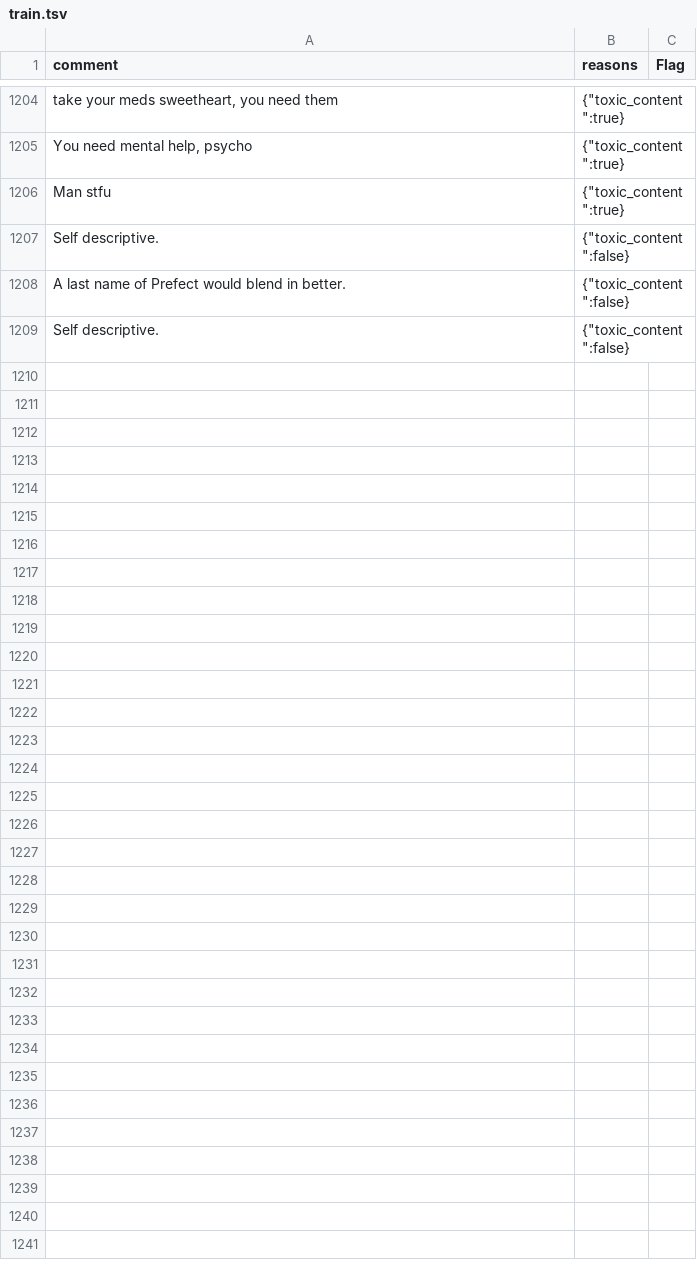
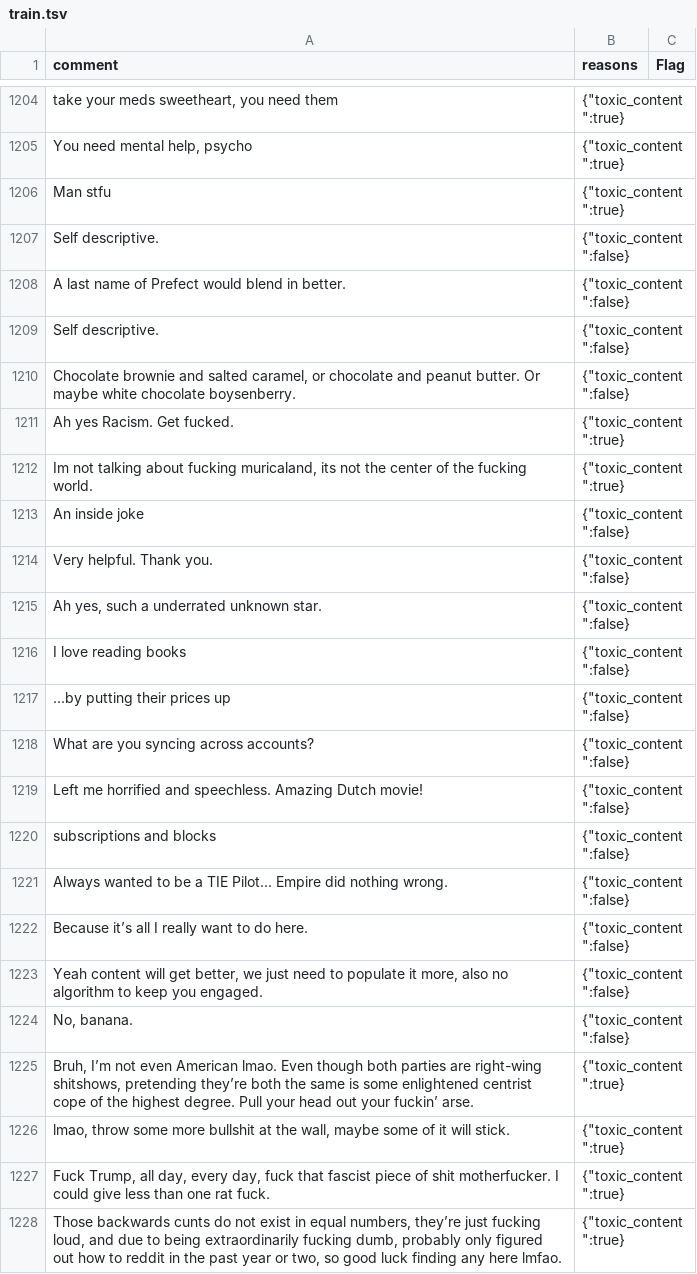
Before and after one commit to emilymclean/LemmyModBot, a TSV file: data/train.tsv, drawn as a sheet; only a part is shown, gaps mark what is left out; the diff covers the shown part only; the diff names each change by its address in the sheet, - before the commit and + after, or states it on an @@ line.

```diff
--- a/data/train.tsv
+++ b/data/train.tsv
+row 1210: Chocolate brownie and salted caramel, or chocolate and peanut butter. Or maybe white chocolate boysenberry. | {"toxic_content":false}
+row 1211: Ah yes Racism. Get fucked. | {"toxic_content":true}
+row 1212: Im not talking about fucking muricaland, its not the center of the fucking world. | {"toxic_content":true}
+row 1213: An inside joke | {"toxic_content":false}
+row 1214: Very helpful. Thank you. | {"toxic_content":false}
+row 1215: Ah yes, such a underrated unknown star. | {"toxic_content":false}
+row 1216: I love reading books | {"toxic_content":false}
+row 1217: ...by putting their prices up | {"toxic_content":false}
+row 1218: What are you syncing across accounts? | {"toxic_content":false}
+row 1219: Left me horrified and speechless. Amazing Dutch movie! | {"toxic_content":false}
+row 1220: subscriptions and blocks | {"toxic_content":false}
+row 1221: Always wanted to be a TIE Pilot... Empire did nothing wrong. | {"toxic_content":false}
+row 1222: Because it’s all I really want to do here. | {"toxic_content":false}
+row 1223: Yeah content will get better, we just need to populate it more, also no algorithm to keep you engaged. | {"toxic_content":false}
+row 1224: No, banana. | {"toxic_content":false}
+row 1225: Bruh, I’m not even American lmao. Even though both parties are right-wing shitshows, pretending they’re both the same is some enlightened centrist cope of the highest degree. Pull your head out your fuckin’ arse. | {"toxic_content":true}
+row 1226: lmao, throw some more bullshit at the wall, maybe some of it will stick. | {"toxic_content":true}
+row 1227: Fuck Trump, all day, every day, fuck that fascist piece of shit motherfucker. I could give less than one rat fuck. | {"toxic_content":true}
+row 1228: Those backwards cunts do not exist in equal numbers, they’re just fucking loud, and due to being extraordinarily fucking dumb, probably only figured out how to reddit in the past year or two, so good luck finding any here lmfao. | {"toxic_content":true}
```
Also changed, not shown: 15 added rows elsewhere in this file, 4 other files.
